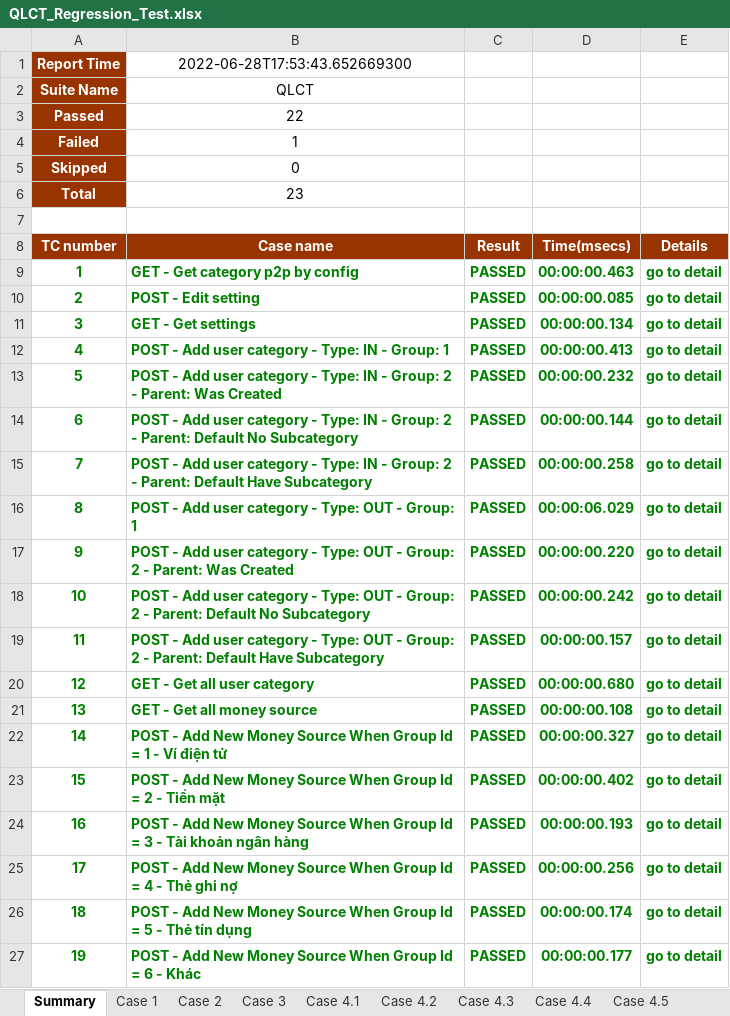
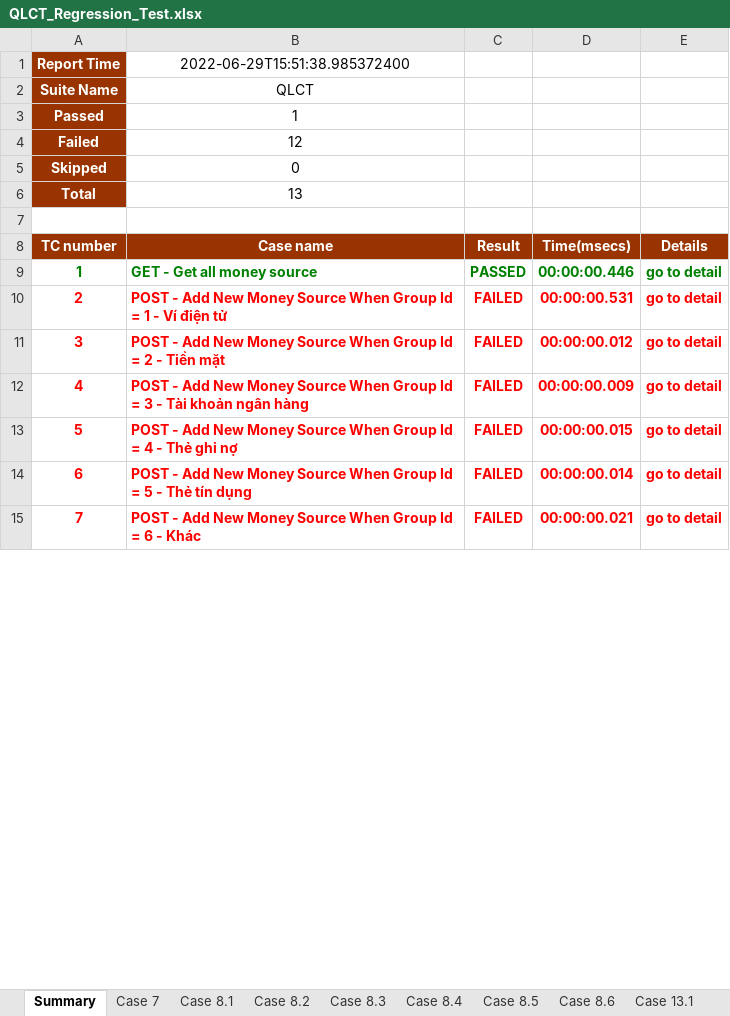
Before and after one commit to dfgdfgertt/AppiumDemoMService, an Excel workbook: test-output/QLCT_Regression_Test.xlsx, sheet Summary, drawn as a sheet; only a part is shown; values as stored, in another font and other column widths than the file's, no borders; removed rows and columns are numbered as before the commit, all else as after; the diff covers the shown part only; the diff names each change by its address in the sheet, - before the commit and + after, or states it on an @@ line.

```diff
--- a/test-output/QLCT_Regression_Test.xlsx (sheet Summary)
+++ b/test-output/QLCT_Regression_Test.xlsx (sheet Summary)
-sheet tab: Case 4.5
+sheet tab: Case 13.1
-sheet tab: Case 1
-sheet tab: Case 2
-sheet tab: Case 3
-sheet tab: Case 4.1
-sheet tab: Case 4.2
-sheet tab: Case 4.3
-sheet tab: Case 4.4
-B1 (Case name): 2022-06-28T17:53:43.652669300
+B1 (Case name): 2022-06-29T15:51:38.985372400
-row 3: Passed | 22
@@ column A (TC number) renumbered between rows 3 and 17 @@
+row 4: Failed | 12
-B6 (Case name): 23
+B6 (Case name): 13
-row 9: 1 | GET - Get category p2p by config | PASSED | 00:00:00.463 | go to detail
-row 10: 2 | POST - Edit setting | PASSED | 00:00:00.085 | go to detail
-row 11: 3 | GET - Get settings | PASSED | 00:00:00.134 | go to detail
-row 12: 4 | POST - Add user category - Type: IN - Group: 1 | PASSED | 00:00:00.413 | go to detail
-row 13: 5 | POST - Add user category - Type: IN - Group: 2 - Parent: Was Created | PASSED | 00:00:00.232 | go to detail
-row 14: 6 | POST - Add user category - Type: IN - Group: 2 - Parent: Default No Subcategory | PASSED | 00:00:00.144 | go to detail
-row 15: 7 | POST - Add user category - Type: IN - Group: 2 - Parent: Default Have Subcategory | PASSED | 00:00:00.258 | go to detail
-row 16: 8 | POST - Add user category - Type: OUT - Group: 1 | PASSED | 00:00:06.029 | go to detail
-row 17: 9 | POST - Add user category - Type: OUT - Group: 2 - Parent: Was Created | PASSED | 00:00:00.220 | go to detail
-row 18: 10 | POST - Add user category - Type: OUT - Group: 2 - Parent: Default No Subcategory | PASSED | 00:00:00.242 | go to detail
-row 19: 11 | POST - Add user category - Type: OUT - Group: 2 - Parent: Default Have Subcategory | PASSED | 00:00:00.157 | go to detail
-row 20: 12 | GET - Get all user category | PASSED | 00:00:00.680 | go to detail
-D9 (Time(msecs)): 00:00:00.108
+D9 (Time(msecs)): 00:00:00.446
-A10:E15 text colour: #008000
+A10:E15 text colour: #FF0000
-C10:C15 (Result): PASSED
+C10:C15 (Result): FAILED
-D10 (Time(msecs)): 00:00:00.327
+D10 (Time(msecs)): 00:00:00.531
-D11 (Time(msecs)): 00:00:00.402
+D11 (Time(msecs)): 00:00:00.012
-D12 (Time(msecs)): 00:00:00.193
+D12 (Time(msecs)): 00:00:00.009
-D13 (Time(msecs)): 00:00:00.256
+D13 (Time(msecs)): 00:00:00.015
-D14 (Time(msecs)): 00:00:00.174
+D14 (Time(msecs)): 00:00:00.014
-D15 (Time(msecs)): 00:00:00.177
+D15 (Time(msecs)): 00:00:00.021
```
Also changed, not shown: 5 added rows, 3 removed rows and 2 edited cells elsewhere in this sheet, sheet Case 8.2, sheet Case 8.3, sheet Case 8.4, sheet Case 8.5, sheet Case 8.6, sheet Case 13.1, 5 more sheets, other sheet tabs, charts or pictures, 4 other files.
